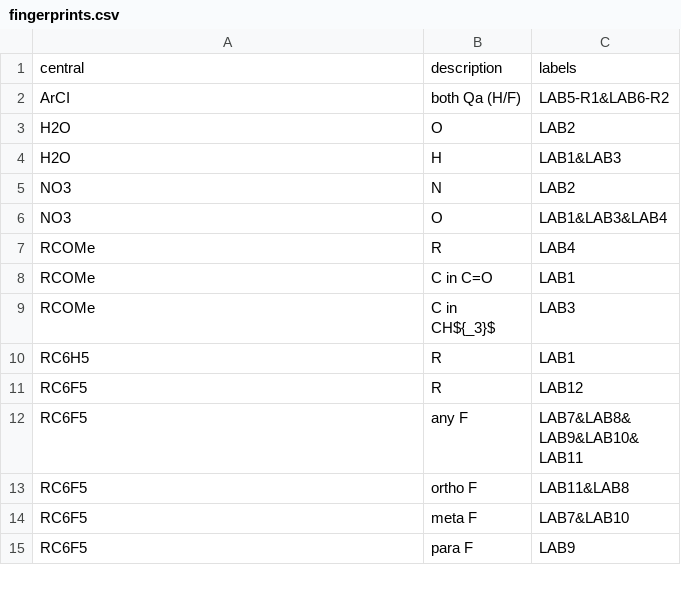
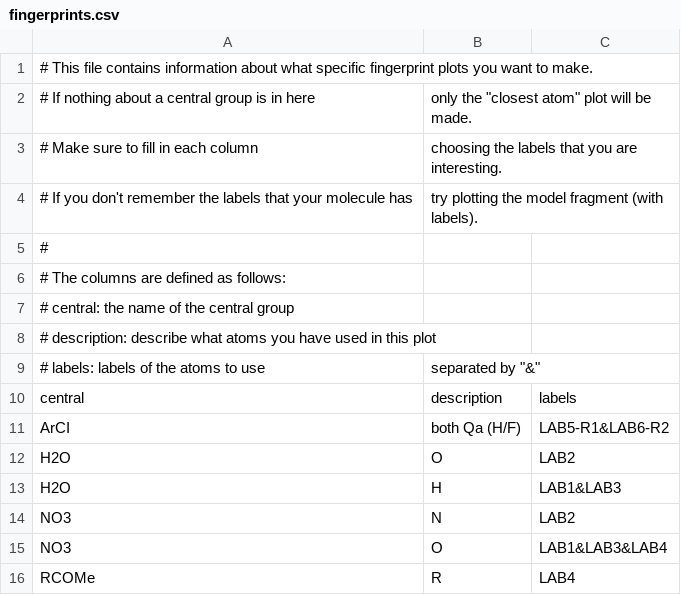
Before and after one commit to NatasjaWezel/project_handbag, a CSV file: src/files/fingerprints.csv, drawn as a sheet; only a part is shown; the shorter side is filled out with more unchanged rows.

Commit message:
add descriptions

```diff
--- a/src/files/fingerprints.csv
+++ b/src/files/fingerprints.csv
@@ -1 +1,10 @@
+# This file contains information about what specific fingerprint plots you want to make.
+# If nothing about a central group is in here, only the "closest atom" plot will be made.
+# Make sure to fill in each column, choosing the labels that you are interesting.
+# If you don't remember the labels that your molecule has, try plotting the model fragment (with labels).
+#
+# The columns are defined as follows:
+# central: the name of the central group
+# description: describe what atoms you have used in this plot
+# labels: labels of the atoms to use, separated by "&"
 central,description,labels
```
Also changed, not shown: src/files/radii.csv, 1 other file.
